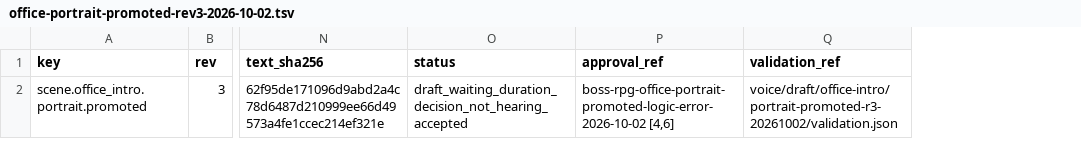
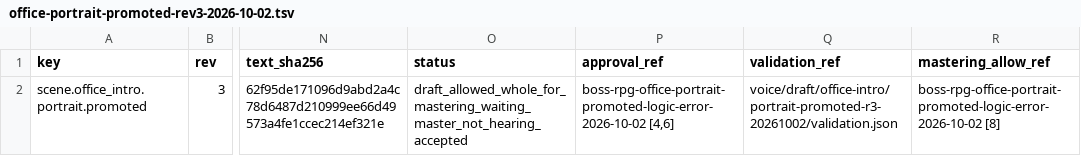
Before and after one commit to algb006/kolkhoz_rpg, a TSV file: ai/office-portrait-promoted-rev3-2026-10-02.tsv, drawn as a sheet; only a part is shown, gaps mark what is left out; the diff names each change by its address in the sheet, - before the commit and + after, or states it on an @@ line.

```diff
--- a/ai/office-portrait-promoted-rev3-2026-10-02.tsv
+++ b/ai/office-portrait-promoted-rev3-2026-10-02.tsv
+column R (mastering_allow_ref), row 2: boss-rpg-office-portrait-promoted-logic-error-2026-10-02 [8]
-O2 (status): draft_waiting_duration_decision_not_hearing_accepted
+O2 (status): draft_allowed_whole_for_mastering_waiting_master_not_hearing_accepted
```
Also changed, not shown: 2 other files.
